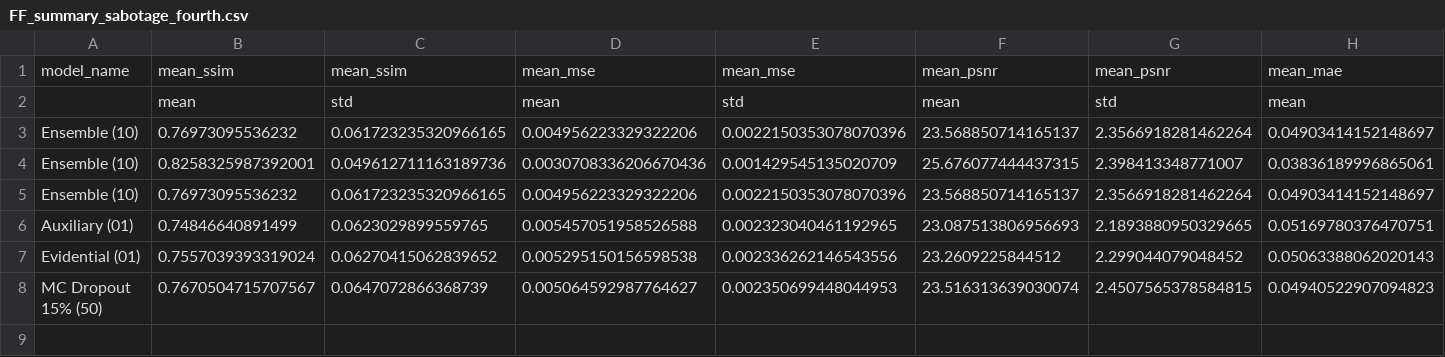
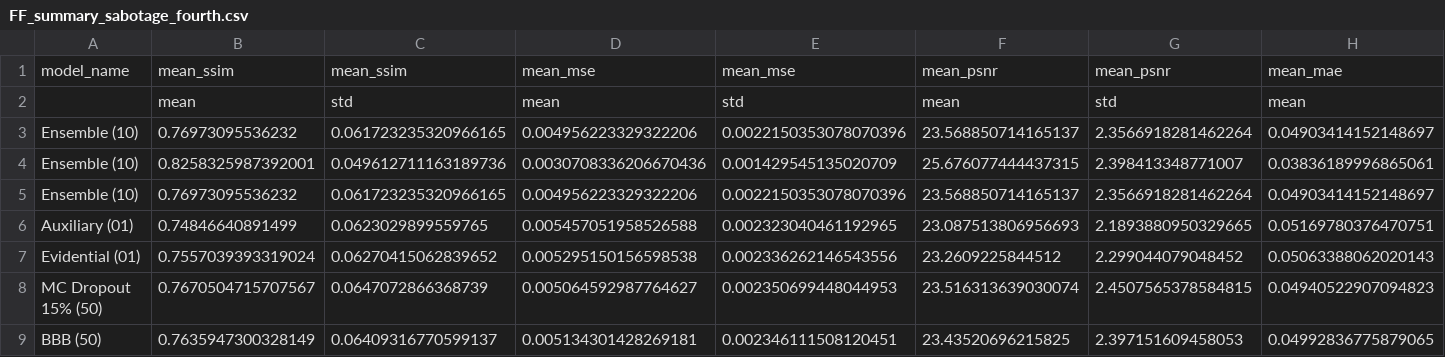
Before and after one commit to noah-silverberg/ngCBCT, a CSV file: FF_summary_sabotage_fourth.csv, drawn as a sheet; only a part is shown; rows hold the shown columns only; the diff names each change by its address in the sheet, - before the commit and + after, or states it on an @@ line.

```diff
--- a/FF_summary_sabotage_fourth.csv
+++ b/FF_summary_sabotage_fourth.csv
+row 9: BBB (50) | 0.7635947300328149 | 0.06409316770599137 | 0.005134301428269181 | 0.002346111508120451 | 23.43520696215825 | 2.397151609458053 | 0.04992836775879065
```
Also changed, not shown: 1 other file.
